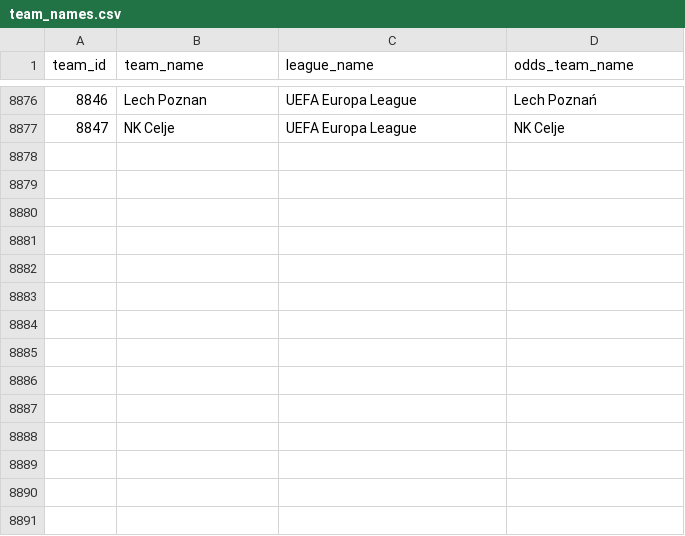
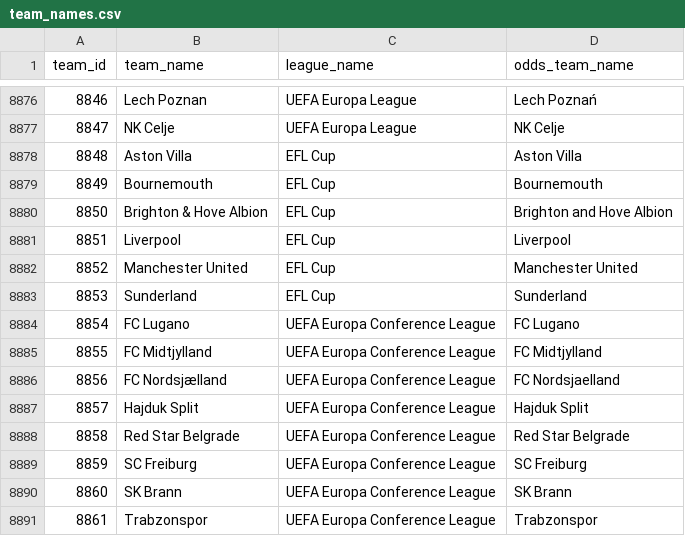
Before and after one commit to ignaciomedinar/goal-genius-dbt, a CSV file: goal_genius_db/seeds/team_names.csv, drawn as a sheet; only a part is shown, gaps mark what is left out; the diff names each change by its address in the sheet, - before the commit and + after, or states it on an @@ line.

```diff
--- a/goal_genius_db/seeds/team_names.csv
+++ b/goal_genius_db/seeds/team_names.csv
+row 8878: 8848 | Aston Villa | EFL Cup | Aston Villa
+row 8879: 8849 | Bournemouth | EFL Cup | Bournemouth
+row 8880: 8850 | Brighton & Hove Albion | EFL Cup | Brighton and Hove Albion
+row 8881: 8851 | Liverpool | EFL Cup | Liverpool
+row 8882: 8852 | Manchester United | EFL Cup | Manchester United
+row 8883: 8853 | Sunderland | EFL Cup | Sunderland
+row 8884: 8854 | FC Lugano | UEFA Europa Conference League | FC Lugano
+row 8885: 8855 | FC Midtjylland | UEFA Europa Conference League | FC Midtjylland
+row 8886: 8856 | FC Nordsjælland | UEFA Europa Conference League | FC Nordsjaelland
+row 8887: 8857 | Hajduk Split | UEFA Europa Conference League | Hajduk Split
+row 8888: 8858 | Red Star Belgrade | UEFA Europa Conference League | Red Star Belgrade
+row 8889: 8859 | SC Freiburg | UEFA Europa Conference League | SC Freiburg
+row 8890: 8860 | SK Brann | UEFA Europa Conference League | SK Brann
+row 8891: 8861 | Trabzonspor | UEFA Europa Conference League | Trabzonspor
```
